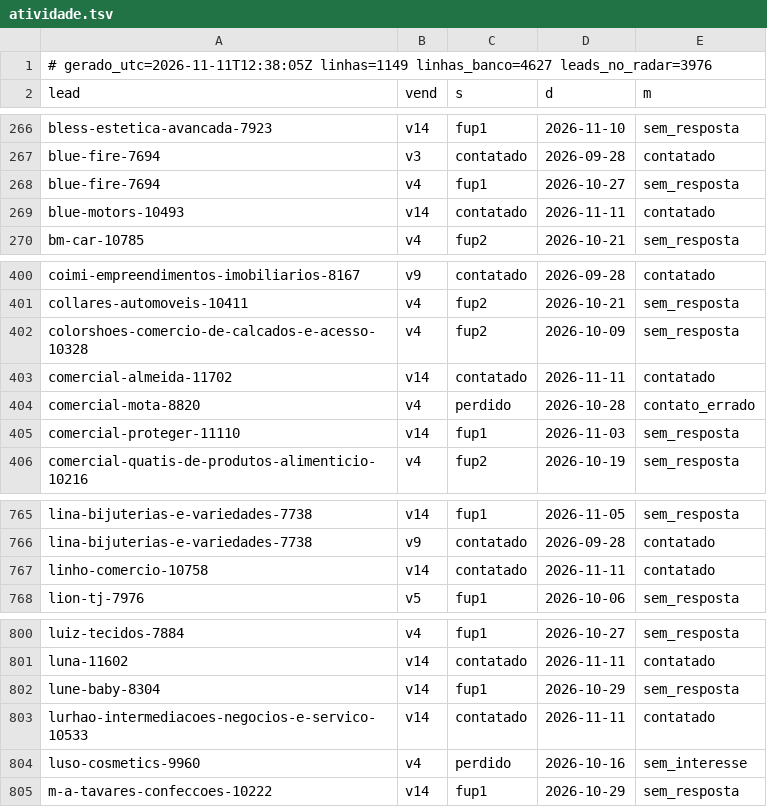
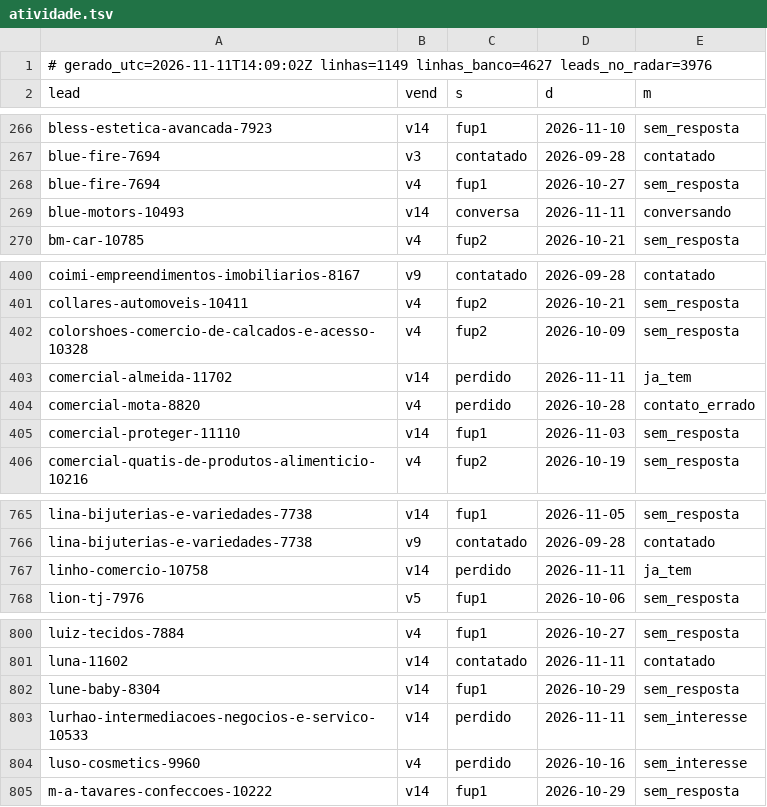
Before and after one commit to danilobarrocas83-png/radar, a TSV file: pool/atividade.tsv, drawn as a sheet; only a part is shown, gaps mark what is left out.

Commit message:
Estado do banco para a rotina

```diff
--- a/pool/atividade.tsv
+++ b/pool/atividade.tsv
@@ -1,2 +1,2 @@
-# gerado_utc=2026-11-11T12:38:05Z linhas=1149 linhas_banco=4627 leads_no_radar=3976
+# gerado_utc=2026-11-11T14:09:02Z linhas=1149 linhas_banco=4627 leads_no_radar=3976
 lead	vend	s	d	m
@@ -268,3 +268,3 @@ blue-fire-7694	v3	contatado	2026-09-28	contatado
 blue-fire-7694	v4	fup1	2026-10-27	sem_resposta
-blue-motors-10493	v14	contatado	2026-11-11	contatado
+blue-motors-10493	v14	conversa	2026-11-11	conversando
 bm-car-10785	v4	fup2	2026-10-21	sem_resposta
@@ -402,3 +402,3 @@ collares-automoveis-10411	v4	fup2	2026-10-21	sem_resposta
 colorshoes-comercio-de-calcados-e-acesso-10328	v4	fup2	2026-10-09	sem_resposta
-comercial-almeida-11702	v14	contatado	2026-11-11	contatado
+comercial-almeida-11702	v14	perdido	2026-11-11	ja_tem
 comercial-mota-8820	v4	perdido	2026-10-28	contato_errado
@@ -766,3 +766,3 @@ lina-bijuterias-e-variedades-7738	v14	fup1	2026-11-05	sem_resposta
 lina-bijuterias-e-variedades-7738	v9	contatado	2026-09-28	contatado
-linho-comercio-10758	v14	contatado	2026-11-11	contatado
+linho-comercio-10758	v14	perdido	2026-11-11	ja_tem
 lion-tj-7976	v5	fup1	2026-10-06	sem_resposta
@@ -802,3 +802,3 @@ luna-11602	v14	contatado	2026-11-11	contatado
 lune-baby-8304	v14	fup1	2026-10-29	sem_resposta
-lurhao-intermediacoes-negocios-e-servico-10533	v14	contatado	2026-11-11	contatado
+lurhao-intermediacoes-negocios-e-servico-10533	v14	perdido	2026-11-11	sem_interesse
 luso-cosmetics-9960	v4	perdido	2026-10-16	sem_interesse
```
